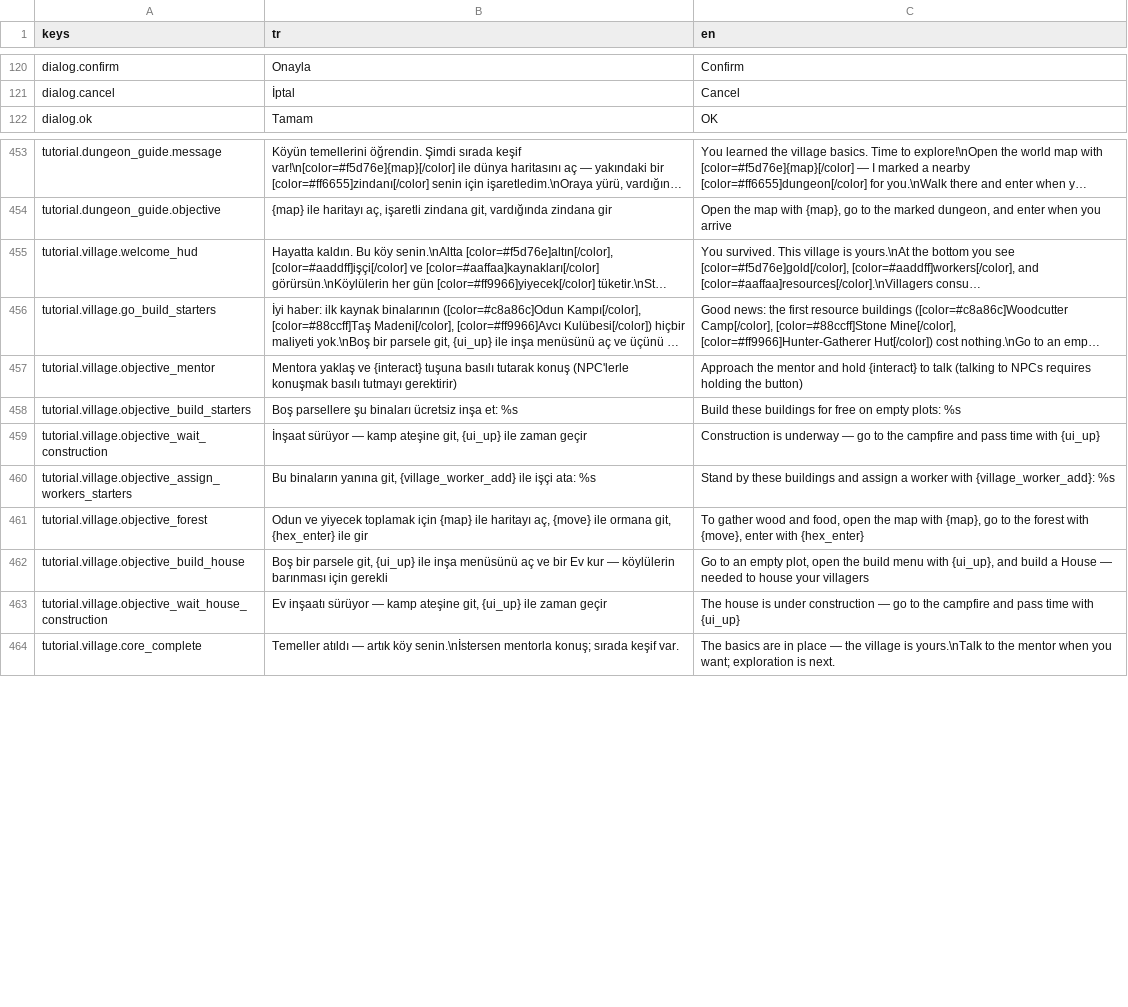
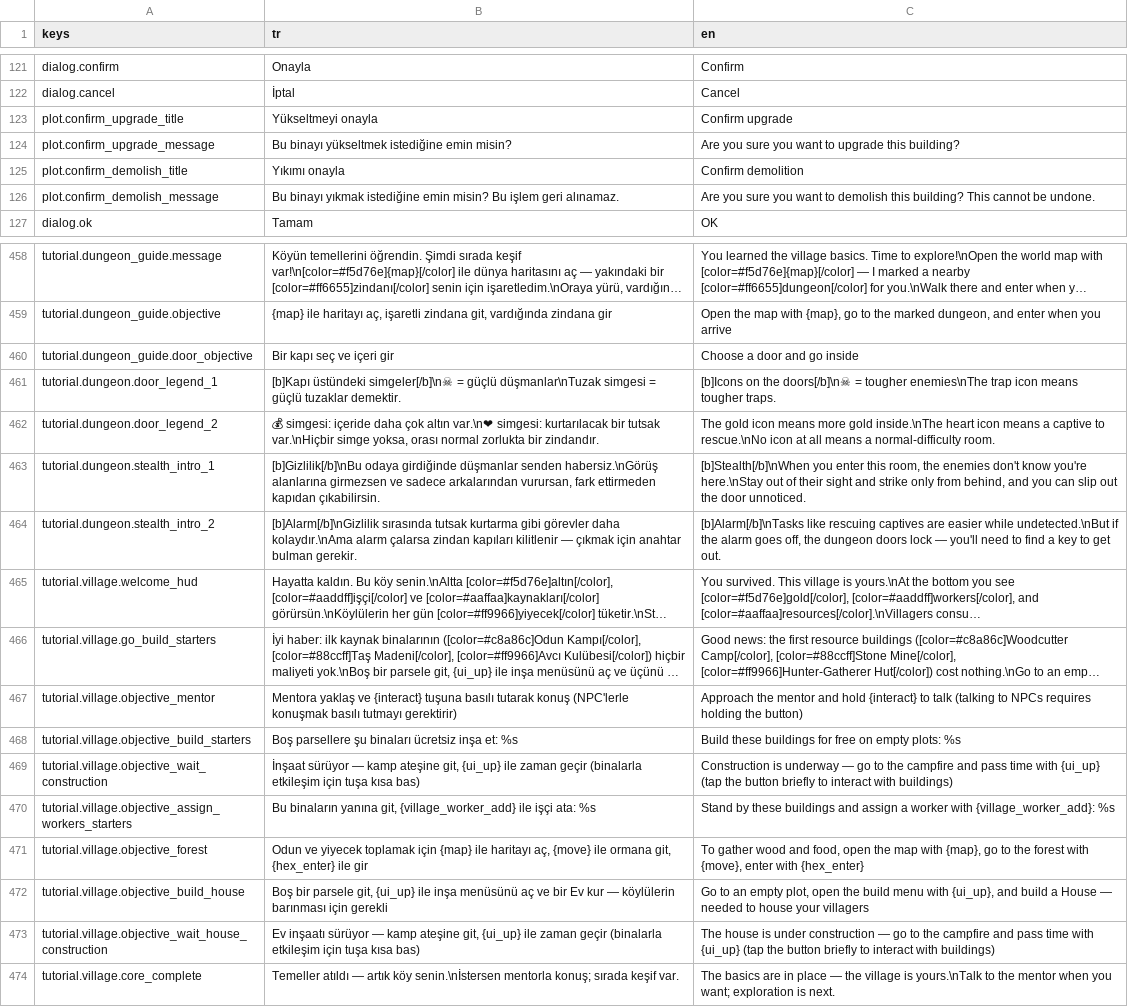
Before and after one commit to Darealgue/otto-man, a CSV file: otto-man/localization/strings.csv, drawn as a sheet; only a part is shown, gaps mark what is left out; long unchanged cells end in …; addresses are those after the commit; the diff covers the shown part only; the diff names each change by its address in the sheet, - before the commit and + after, or states it on an @@ line.

```diff
--- a/otto-man/localization/strings.csv
+++ b/otto-man/localization/strings.csv
+row 123: plot.confirm_upgrade_title | Yükseltmeyi onayla | Confirm upgrade
+row 124: plot.confirm_upgrade_message | Bu binayı yükseltmek istediğine emin misin? | Are you sure you want to upgrade this building?
+row 125: plot.confirm_demolish_title | Yıkımı onayla | Confirm demolition
+row 126: plot.confirm_demolish_message | Bu binayı yıkmak istediğine emin misin? Bu işlem geri alınamaz. | Are you sure you want to demolish this building? This cannot be undone.
+row 460: tutorial.dungeon_guide.door_objective | Bir kapı seç ve içeri gir | Choose a door and go inside
+row 461: tutorial.dungeon.door_legend_1 | [b]Kapı üstündeki simgeler[/b]\n☠ = güçlü düşmanlar\nTuzak simgesi = güçlü tuzaklar demektir. | [b]Icons on the doors[/b]\n☠ = tougher enemies\nThe trap icon means tougher traps.
+row 462: tutorial.dungeon.door_legend_2 | 💰 simgesi: içeride daha çok altın var.\n❤ simgesi: kurtarılacak bir tutsak var.\nHiçbir simge yoksa, orası normal zorlukta bir zindandır. | The gold icon means more gold inside.\nThe heart icon means a captive to rescue.\nNo icon at all means a normal-difficulty room.
+row 463: tutorial.dungeon.stealth_intro_1 | [b]Gizlilik[/b]\nBu odaya girdiğinde düşmanlar senden habersiz.\nGörüş alanlarına girmezsen ve sadece arkalarından vurursan, fark ettirmeden kapıdan çıkabilirsin. | [b]Stealth[/b]\nWhen you enter this room, the enemies don't know you're here.\nStay out of their sight and strike only from behind, and you can slip out the door unnoticed.
+row 464: tutorial.dungeon.stealth_intro_2 | [b]Alarm[/b]\nGizlilik sırasında tutsak kurtarma gibi görevler daha kolaydır.\nAma alarm çalarsa zindan kapıları kilitlenir — çıkmak için anahtar bulman gerekir. | [b]Alarm[/b]\nTasks like rescuing captives are easier while undetected.\nBut if the alarm goes off, the dungeon doors lock — you'll need to find a key to get out.
-B469 (tr): …zaman geçir
+B469 (tr): …zaman geçir (binalarla etkileşim için tuşa kısa bas)
-C469 (en): …with {ui_up}
+C469 (en): …with {ui_up} (tap the button briefly to interact with buildings)
-B473 (tr): …zaman geçir
+B473 (tr): …zaman geçir (binalarla etkileşim için tuşa kısa bas)
-C473 (en): …with {ui_up}
+C473 (en): …with {ui_up} (tap the button briefly to interact with buildings)
```
Also changed, not shown: 1 added row and 2 edited cells elsewhere in this file, 49 other files.
